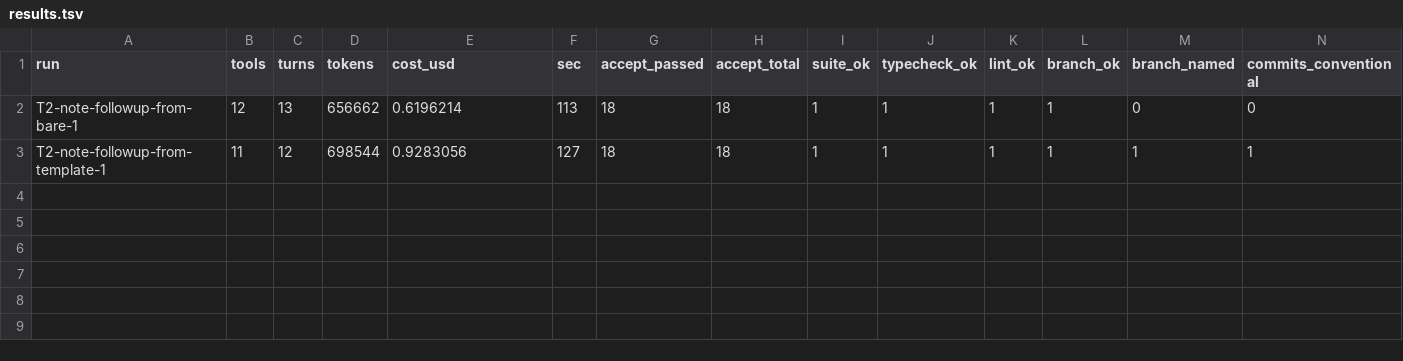
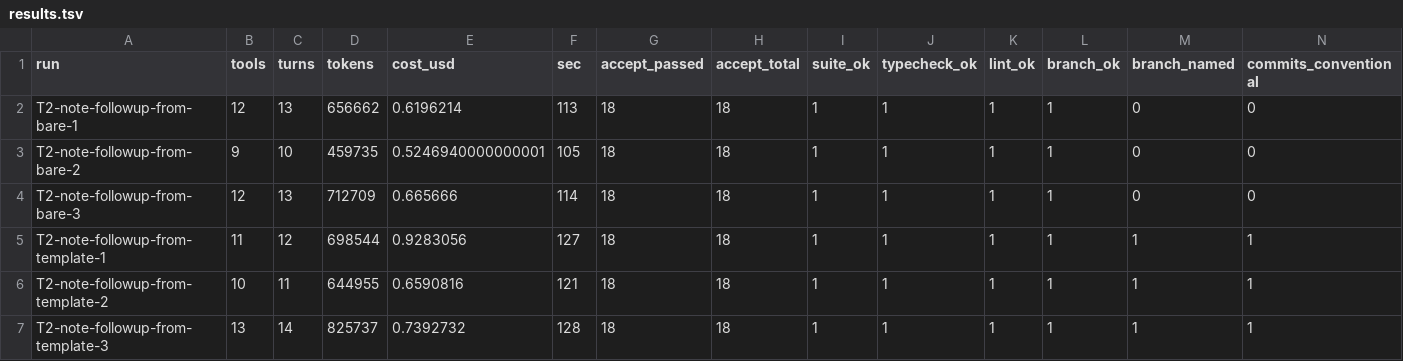
Before and after one commit to Mika777v/test-claude-models, a TSV file: results/2026-11-06-T2/results.tsv, drawn as a sheet; only a part is shown; rows hold the shown columns only; the diff names each change by its address in the sheet, - before the commit and + after, or states it on an @@ line.

```diff
--- a/results/2026-11-06-T2/results.tsv
+++ b/results/2026-11-06-T2/results.tsv
+row 3: T2-note-followup-from-bare-2 | 9 | 10 | 459735 | 0.5246940000000001 | 105 | 18 | 18 | 1 | 1 | 1 | 1 | 0 | 0
+row 4: T2-note-followup-from-bare-3 | 12 | 13 | 712709 | 0.665666 | 114 | 18 | 18 | 1 | 1 | 1 | 1 | 0 | 0
+row 6: T2-note-followup-from-template-2 | 10 | 11 | 644955 | 0.6590816 | 121 | 18 | 18 | 1 | 1 | 1 | 1 | 1 | 1
+row 7: T2-note-followup-from-template-3 | 13 | 14 | 825737 | 0.7392732 | 128 | 18 | 18 | 1 | 1 | 1 | 1 | 1 | 1
```
Also changed, not shown: results/2026-11-06-T4/results.tsv, 51 other files.
